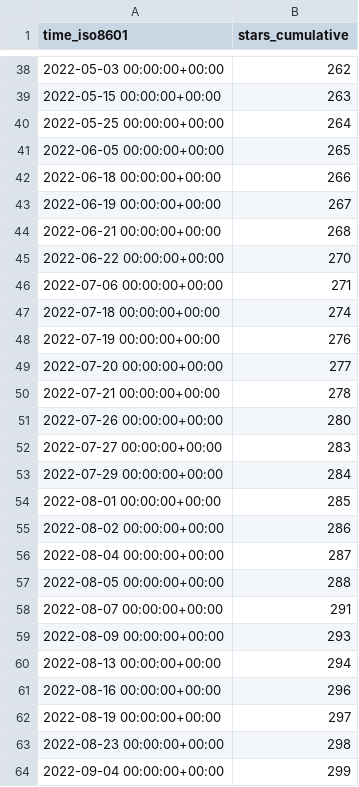
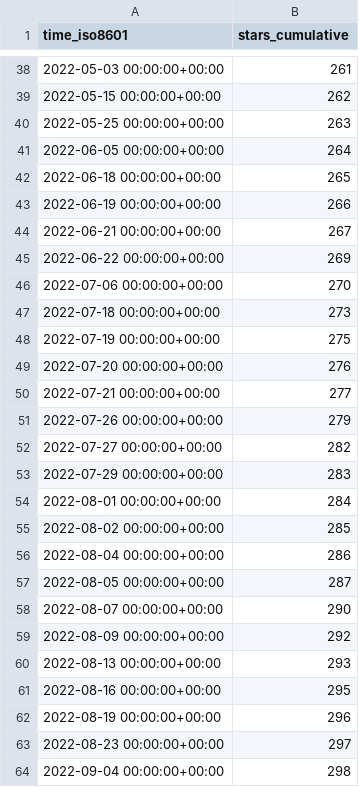
Before and after one commit to awslabs/aws-cloudsaga, a CSV file: awslabs/aws-cloudsaga/ghrs-data/stargazers.csv, drawn as a sheet; only a part is shown, gaps mark what is left out; the diff covers the shown part only.

```diff
--- a/awslabs/aws-cloudsaga/ghrs-data/stargazers.csv
+++ b/awslabs/aws-cloudsaga/ghrs-data/stargazers.csv
@@ -38,27 +38,27 @@ time_iso8601,stars_cumulative
-2022-05-03 00:00:00+00:00,262
-2022-05-15 00:00:00+00:00,263
-2022-05-25 00:00:00+00:00,264
-2022-06-05 00:00:00+00:00,265
-2022-06-18 00:00:00+00:00,266
-2022-06-19 00:00:00+00:00,267
-2022-06-21 00:00:00+00:00,268
-2022-06-22 00:00:00+00:00,270
-2022-07-06 00:00:00+00:00,271
-2022-07-18 00:00:00+00:00,274
-2022-07-19 00:00:00+00:00,276
-2022-07-20 00:00:00+00:00,277
-2022-07-21 00:00:00+00:00,278
-2022-07-26 00:00:00+00:00,280
-2022-07-27 00:00:00+00:00,283
-2022-07-29 00:00:00+00:00,284
-2022-08-01 00:00:00+00:00,285
-2022-08-02 00:00:00+00:00,286
-2022-08-04 00:00:00+00:00,287
-2022-08-05 00:00:00+00:00,288
-2022-08-07 00:00:00+00:00,291
-2022-08-09 00:00:00+00:00,293
-2022-08-13 00:00:00+00:00,294
-2022-08-16 00:00:00+00:00,296
-2022-08-19 00:00:00+00:00,297
-2022-08-23 00:00:00+00:00,298
-2022-09-04 00:00:00+00:00,299
+2022-05-03 00:00:00+00:00,261
+2022-05-15 00:00:00+00:00,262
+2022-05-25 00:00:00+00:00,263
+2022-06-05 00:00:00+00:00,264
+2022-06-18 00:00:00+00:00,265
+2022-06-19 00:00:00+00:00,266
+2022-06-21 00:00:00+00:00,267
+2022-06-22 00:00:00+00:00,269
+2022-07-06 00:00:00+00:00,270
+2022-07-18 00:00:00+00:00,273
+2022-07-19 00:00:00+00:00,275
+2022-07-20 00:00:00+00:00,276
+2022-07-21 00:00:00+00:00,277
+2022-07-26 00:00:00+00:00,279
+2022-07-27 00:00:00+00:00,282
+2022-07-29 00:00:00+00:00,283
+2022-08-01 00:00:00+00:00,284
+2022-08-02 00:00:00+00:00,285
+2022-08-04 00:00:00+00:00,286
+2022-08-05 00:00:00+00:00,287
+2022-08-07 00:00:00+00:00,290
+2022-08-09 00:00:00+00:00,292
+2022-08-13 00:00:00+00:00,293
+2022-08-16 00:00:00+00:00,295
+2022-08-19 00:00:00+00:00,296
+2022-08-23 00:00:00+00:00,297
+2022-09-04 00:00:00+00:00,298
```
Also changed, not shown: 1 added row and 116 edited cells elsewhere in this file.
